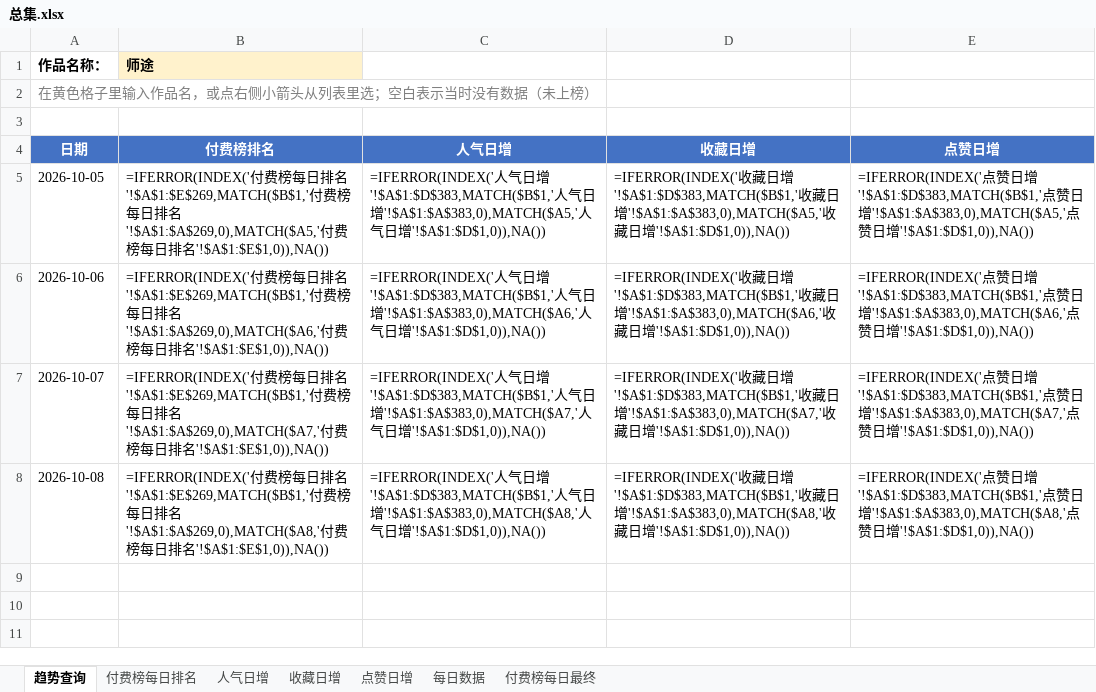
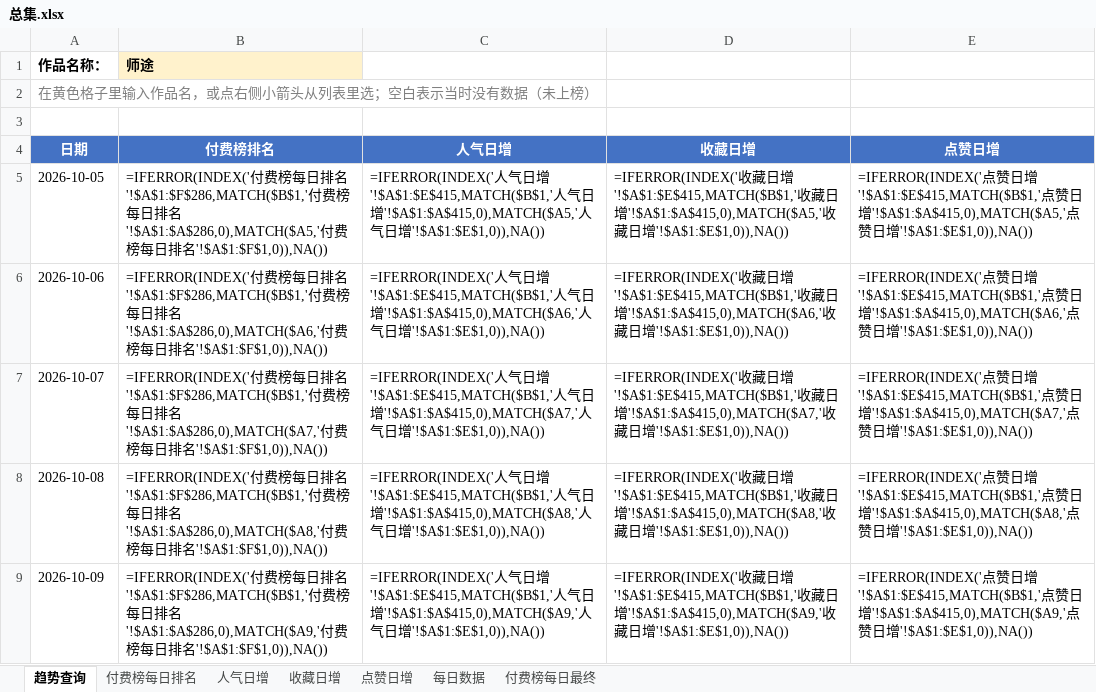
Before and after one commit to air784/avg-rank-crawler, an Excel workbook: excel/总集.xlsx, sheet 趋势查询, drawn as a sheet; values as stored, in another font and other column widths than the file's, no borders; formulas without a stored value are shown as written; charts and pictures and conditional formats not drawn; the diff names each change by its address in the sheet, - before the commit and + after, or states it on an @@ line.

```diff
--- a/excel/总集.xlsx (sheet 趋势查询)
+++ b/excel/总集.xlsx (sheet 趋势查询)
-B5 (付费榜排名): …排名'!$A$1:$E$269,MATCH($B$1,'付费榜每日排名'!$A$1:$A$269,0),MATCH($A5,'付费榜每日排名'!$A$1:$E$1,0)),NA())
+B5 (付费榜排名): …排名'!$A$1:$F$286,MATCH($B$1,'付费榜每日排名'!$A$1:$A$286,0),MATCH($A5,'付费榜每日排名'!$A$1:$F$1,0)),NA())
-C5 (人气日增): …日增'!$A$1:$D$383,MATCH($B$1,'人气日增'!$A$1:$A$383,0),MATCH($A5,'人气日增'!$A$1:$D$1,0)),NA())
+C5 (人气日增): …日增'!$A$1:$E$415,MATCH($B$1,'人气日增'!$A$1:$A$415,0),MATCH($A5,'人气日增'!$A$1:$E$1,0)),NA())
-D5 (收藏日增): …日增'!$A$1:$D$383,MATCH($B$1,'收藏日增'!$A$1:$A$383,0),MATCH($A5,'收藏日增'!$A$1:$D$1,0)),NA())
+D5 (收藏日增): …日增'!$A$1:$E$415,MATCH($B$1,'收藏日增'!$A$1:$A$415,0),MATCH($A5,'收藏日增'!$A$1:$E$1,0)),NA())
-E5 (点赞日增): …日增'!$A$1:$D$383,MATCH($B$1,'点赞日增'!$A$1:$A$383,0),MATCH($A5,'点赞日增'!$A$1:$D$1,0)),NA())
+E5 (点赞日增): …日增'!$A$1:$E$415,MATCH($B$1,'点赞日增'!$A$1:$A$415,0),MATCH($A5,'点赞日增'!$A$1:$E$1,0)),NA())
-B6 (付费榜排名): …排名'!$A$1:$E$269,MATCH($B$1,'付费榜每日排名'!$A$1:$A$269,0),MATCH($A6,'付费榜每日排名'!$A$1:$E$1,0)),NA())
+B6 (付费榜排名): …排名'!$A$1:$F$286,MATCH($B$1,'付费榜每日排名'!$A$1:$A$286,0),MATCH($A6,'付费榜每日排名'!$A$1:$F$1,0)),NA())
-C6 (人气日增): …日增'!$A$1:$D$383,MATCH($B$1,'人气日增'!$A$1:$A$383,0),MATCH($A6,'人气日增'!$A$1:$D$1,0)),NA())
+C6 (人气日增): …日增'!$A$1:$E$415,MATCH($B$1,'人气日增'!$A$1:$A$415,0),MATCH($A6,'人气日增'!$A$1:$E$1,0)),NA())
-D6 (收藏日增): …日增'!$A$1:$D$383,MATCH($B$1,'收藏日增'!$A$1:$A$383,0),MATCH($A6,'收藏日增'!$A$1:$D$1,0)),NA())
+D6 (收藏日增): …日增'!$A$1:$E$415,MATCH($B$1,'收藏日增'!$A$1:$A$415,0),MATCH($A6,'收藏日增'!$A$1:$E$1,0)),NA())
-E6 (点赞日增): …日增'!$A$1:$D$383,MATCH($B$1,'点赞日增'!$A$1:$A$383,0),MATCH($A6,'点赞日增'!$A$1:$D$1,0)),NA())
+E6 (点赞日增): …日增'!$A$1:$E$415,MATCH($B$1,'点赞日增'!$A$1:$A$415,0),MATCH($A6,'点赞日增'!$A$1:$E$1,0)),NA())
-B7 (付费榜排名): …排名'!$A$1:$E$269,MATCH($B$1,'付费榜每日排名'!$A$1:$A$269,0),MATCH($A7,'付费榜每日排名'!$A$1:$E$1,0)),NA())
+B7 (付费榜排名): …排名'!$A$1:$F$286,MATCH($B$1,'付费榜每日排名'!$A$1:$A$286,0),MATCH($A7,'付费榜每日排名'!$A$1:$F$1,0)),NA())
-C7 (人气日增): …日增'!$A$1:$D$383,MATCH($B$1,'人气日增'!$A$1:$A$383,0),MATCH($A7,'人气日增'!$A$1:$D$1,0)),NA())
+C7 (人气日增): …日增'!$A$1:$E$415,MATCH($B$1,'人气日增'!$A$1:$A$415,0),MATCH($A7,'人气日增'!$A$1:$E$1,0)),NA())
-D7 (收藏日增): …日增'!$A$1:$D$383,MATCH($B$1,'收藏日增'!$A$1:$A$383,0),MATCH($A7,'收藏日增'!$A$1:$D$1,0)),NA())
+D7 (收藏日增): …日增'!$A$1:$E$415,MATCH($B$1,'收藏日增'!$A$1:$A$415,0),MATCH($A7,'收藏日增'!$A$1:$E$1,0)),NA())
-E7 (点赞日增): …日增'!$A$1:$D$383,MATCH($B$1,'点赞日增'!$A$1:$A$383,0),MATCH($A7,'点赞日增'!$A$1:$D$1,0)),NA())
+E7 (点赞日增): …日增'!$A$1:$E$415,MATCH($B$1,'点赞日增'!$A$1:$A$415,0),MATCH($A7,'点赞日增'!$A$1:$E$1,0)),NA())
-B8 (付费榜排名): …排名'!$A$1:$E$269,MATCH($B$1,'付费榜每日排名'!$A$1:$A$269,0),MATCH($A8,'付费榜每日排名'!$A$1:$E$1,0)),NA())
+B8 (付费榜排名): …排名'!$A$1:$F$286,MATCH($B$1,'付费榜每日排名'!$A$1:$A$286,0),MATCH($A8,'付费榜每日排名'!$A$1:$F$1,0)),NA())
-C8 (人气日增): …日增'!$A$1:$D$383,MATCH($B$1,'人气日增'!$A$1:$A$383,0),MATCH($A8,'人气日增'!$A$1:$D$1,0)),NA())
+C8 (人气日增): …日增'!$A$1:$E$415,MATCH($B$1,'人气日增'!$A$1:$A$415,0),MATCH($A8,'人气日增'!$A$1:$E$1,0)),NA())
-D8 (收藏日增): …日增'!$A$1:$D$383,MATCH($B$1,'收藏日增'!$A$1:$A$383,0),MATCH($A8,'收藏日增'!$A$1:$D$1,0)),NA())
+D8 (收藏日增): …日增'!$A$1:$E$415,MATCH($B$1,'收藏日增'!$A$1:$A$415,0),MATCH($A8,'收藏日增'!$A$1:$E$1,0)),NA())
-E8 (点赞日增): …日增'!$A$1:$D$383,MATCH($B$1,'点赞日增'!$A$1:$A$383,0),MATCH($A8,'点赞日增'!$A$1:$D$1,0)),NA())
+E8 (点赞日增): …日增'!$A$1:$E$415,MATCH($B$1,'点赞日增'!$A$1:$A$415,0),MATCH($A8,'点赞日增'!$A$1:$E$1,0)),NA())
+row 9: 2026-10-09 | =IFERROR(INDEX('付费榜每日排名'!$A$1:$F$286,MATCH($B$1,'付费榜每日排名'!$A$1:$A$286,0),MATCH($A9,'付费榜每日排名'!$A$1:$F$1,0)),NA()) | =IFERROR(INDEX('人气日增'!$A$1:$E$415,MATCH($B$1,'人气日增'!$A$1:$A$415,0),MATCH($A9,'人气日增'!$A$1:$E$1,0)),NA()) | =IFERROR(INDEX('收藏日增'!$A$1:$E$415,MATCH($B$1,'收藏日增'!$A$1:$A$415,0),MATCH($A9,'收藏日增'!$A$1:$E$1,0)),NA()) | =IFERROR(INDEX('点赞日增'!$A$1:$E$415,MATCH($B$1,'点赞日增'!$A$1:$A$415,0),MATCH($A9,'点赞日增'!$A$1:$E$1,0)),NA())
```
Also changed, not shown: sheet 每日数据, sheet 付费榜每日最终, sheet 收藏日增, sheet 点赞日增, sheet 人气日增, sheet 付费榜每日排名, charts or pictures, 1 other file.
